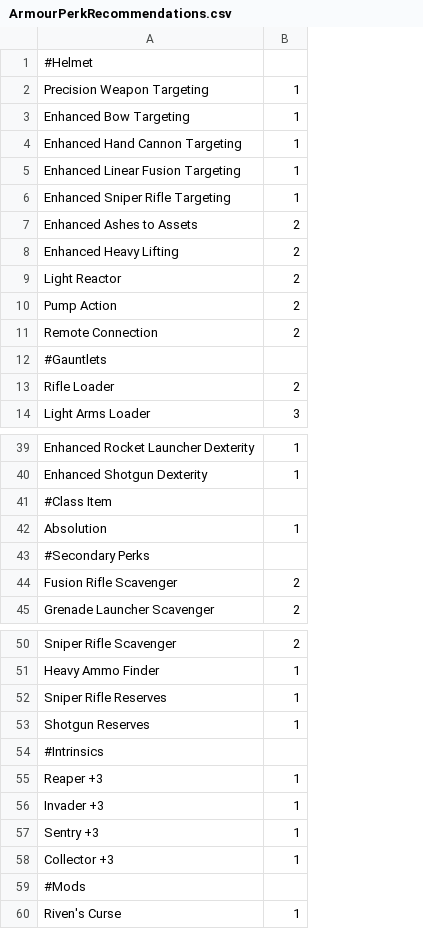
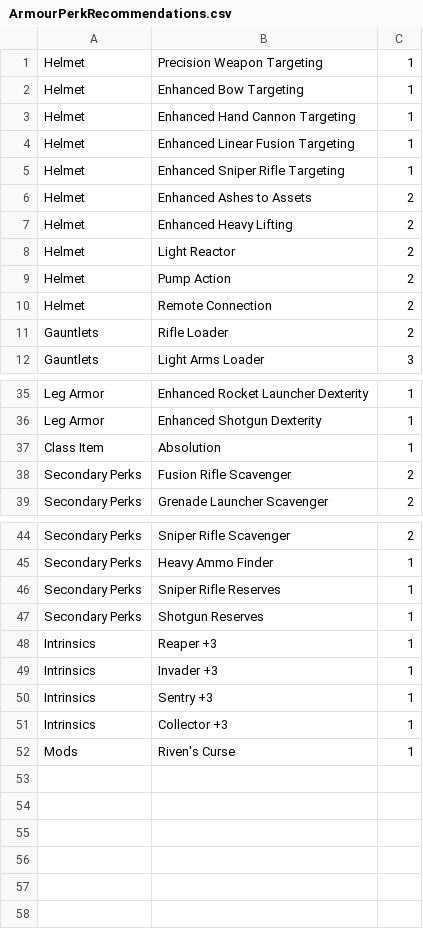
Before and after one commit to sn0rkle/DestinyItemTagger, a CSV file: DestinyItemTagger/Data/ArmourPerkRecommendations.csv, drawn as a sheet; only a part is shown, gaps mark what is left out; removed rows and columns are numbered as before the commit, all else as after; the diff covers the shown part only; the diff names each change by its address in the sheet, - before the commit and + after, or states it on an @@ line.

```diff
--- a/DestinyItemTagger/Data/ArmourPerkRecommendations.csv
+++ b/DestinyItemTagger/Data/ArmourPerkRecommendations.csv
+column A, rows 1-12: Helmet | Helmet | Helmet | Helmet | Helmet | Helmet | Helmet | Helmet | Helmet | Helmet | Gauntlets | Gauntlets; rows 35-39: Leg Armor | Leg Armor | Class Item | Secondary Perks | Secondary Perks; rows 44-52: Secondary Perks | Secondary Perks | Secondary Perks | Secondary Perks | Intrinsics | Intrinsics | Intrinsics | Intrinsics | Mods
-row 1: #Helmet
-row 12: #Gauntlets
-row 41: #Class Item
-row 43: #Secondary Perks
-row 54: #Intrinsics
-row 59: #Mods
```
Also changed, not shown: 2 removed rows elsewhere in this file, DestinyItemTagger/Data/ArmourPerkSets.csv, DestinyItemTagger/Data/WeaponPerkRecommendations.csv, 14 other files.
